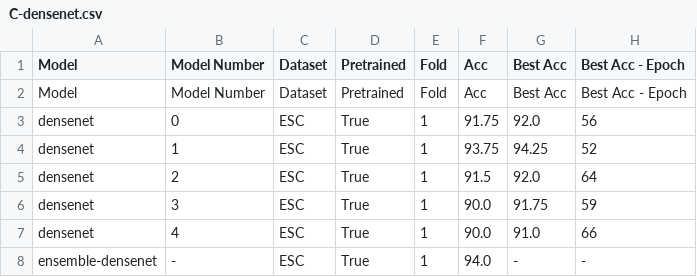
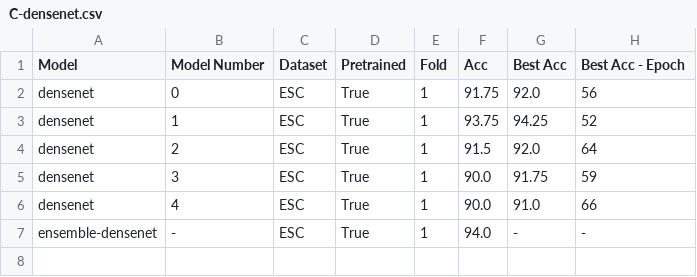
Before and after one commit to shaniz/Audio-Classification, a CSV file: results/C-densenet.csv, drawn as a sheet; the diff names each change by its address in the sheet, - before the commit and + after, or states it on an @@ line.

```diff
--- a/results/C-densenet.csv
+++ b/results/C-densenet.csv
-row 2: Model | Model Number | Dataset | Pretrained | Fold | Acc | Best Acc | Best Acc - Epoch
```
Also changed, not shown: 10 other files.
